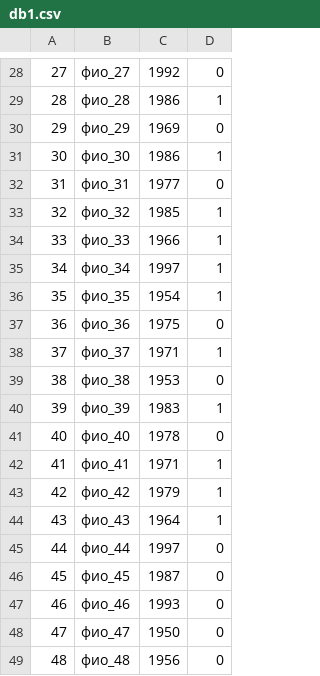
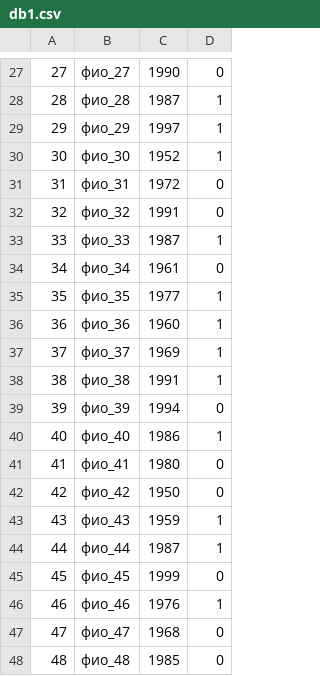
Before and after one commit to AlexeyTrebuhov/HomeWork, a CSV file: 125/db1.csv, drawn as a sheet; only a part is shown, gaps mark what is left out; the diff covers the shown part only.

```diff
--- a/125/db1.csv
+++ b/125/db1.csv
@@ -28,22 +27,22 @@
-27; фио_27; 1992; 0;
-28; фио_28; 1986; 1;
-29; фио_29; 1969; 0;
-30; фио_30; 1986; 1;
-31; фио_31; 1977; 0;
-32; фио_32; 1985; 1;
-33; фио_33; 1966; 1;
-34; фио_34; 1997; 1;
-35; фио_35; 1954; 1;
-36; фио_36; 1975; 0;
-37; фио_37; 1971; 1;
-38; фио_38; 1953; 0;
-39; фио_39; 1983; 1;
-40; фио_40; 1978; 0;
-41; фио_41; 1971; 1;
-42; фио_42; 1979; 1;
-43; фио_43; 1964; 1;
-44; фио_44; 1997; 0;
-45; фио_45; 1987; 0;
-46; фио_46; 1993; 0;
-47; фио_47; 1950; 0;
-48; фио_48; 1956; 0;
+27; фио_27; 1990; 0;
+28; фио_28; 1987; 1;
+29; фио_29; 1997; 1;
+30; фио_30; 1952; 1;
+31; фио_31; 1972; 0;
+32; фио_32; 1991; 0;
+33; фио_33; 1987; 1;
+34; фио_34; 1961; 0;
+35; фио_35; 1977; 1;
+36; фио_36; 1960; 1;
+37; фио_37; 1969; 1;
+38; фио_38; 1991; 1;
+39; фио_39; 1994; 0;
+40; фио_40; 1986; 1;
+41; фио_41; 1980; 0;
+42; фио_42; 1950; 0;
+43; фио_43; 1959; 1;
+44; фио_44; 1987; 1;
+45; фио_45; 1999; 0;
+46; фио_46; 1976; 1;
+47; фио_47; 1968; 0;
+48; фио_48; 1985; 0;
```
Also changed, not shown: 1 added row, 1 removed row and 111 edited cells elsewhere in this file, 3 other files.
